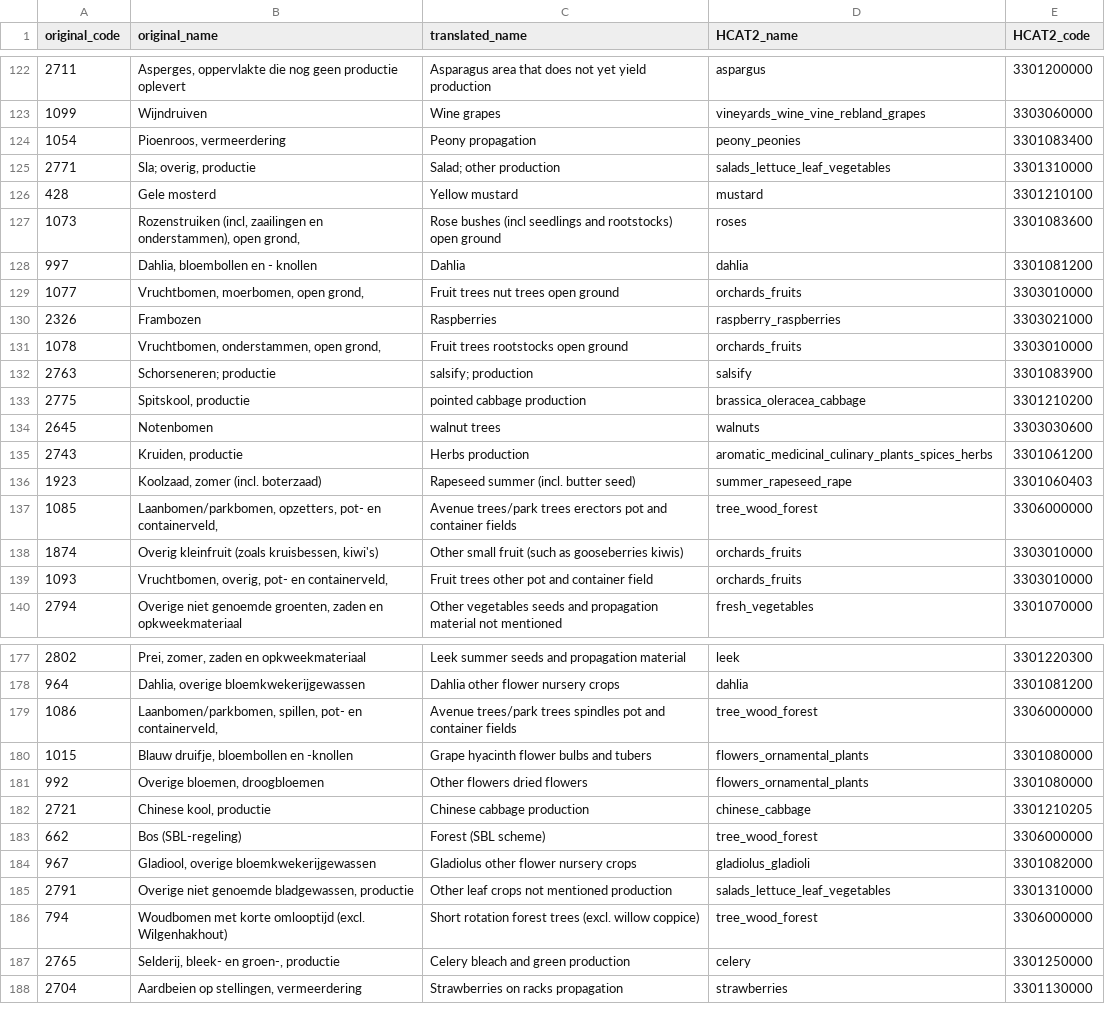
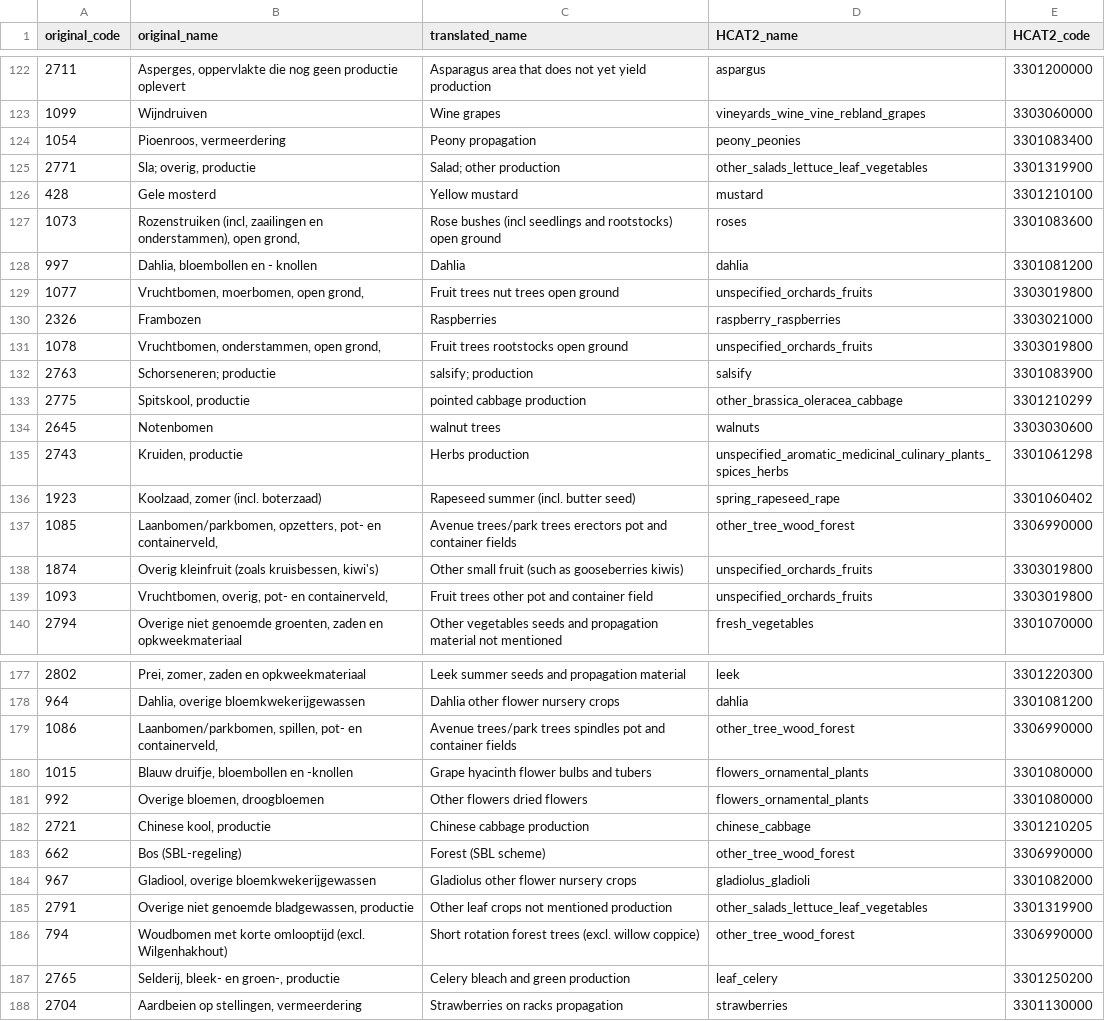
Before and after one commit to maja601/EuroCrops, a CSV file: csvs/country_mappings/nl_2021.csv, drawn as a sheet; only a part is shown, gaps mark what is left out; the diff covers the shown part only.

Commit message:
Update nl_2021.csv
Correct errors + Add new classes other_xxx that fit with HCAT v2.1

```diff
--- a/csvs/country_mappings/nl_2021.csv
+++ b/csvs/country_mappings/nl_2021.csv
@@ -124,3 +124,3 @@ original_code,original_name,translated_name,HCAT2_name,HCAT2_code
 1054,"Pioenroos, vermeerdering",Peony propagation,peony_peonies,3301083400
-2771,"Sla; overig, productie",Salad; other production,salads_lettuce_leaf_vegetables,3301310000
+2771,"Sla; overig, productie",Salad; other production,other_salads_lettuce_leaf_vegetables,3301319900
 428,Gele mosterd,Yellow mustard,mustard,3301210100
@@ -128,13 +128,13 @@ original_code,original_name,translated_name,HCAT2_name,HCAT2_code
 997,"Dahlia, bloembollen en - knollen",Dahlia,dahlia,3301081200
-1077,"Vruchtbomen, moerbomen, open grond,",Fruit trees nut trees open ground,orchards_fruits,3303010000
+1077,"Vruchtbomen, moerbomen, open grond,",Fruit trees nut trees open ground,unspecified_orchards_fruits,3303019800
 2326,Frambozen,Raspberries,raspberry_raspberries,3303021000
-1078,"Vruchtbomen, onderstammen, open grond,",Fruit trees rootstocks open ground,orchards_fruits,3303010000
+1078,"Vruchtbomen, onderstammen, open grond,",Fruit trees rootstocks open ground,unspecified_orchards_fruits,3303019800
 2763,Schorseneren; productie,salsify; production,salsify,3301083900
-2775,"Spitskool, productie",pointed cabbage production,brassica_oleracea_cabbage,3301210200
+2775,"Spitskool, productie",pointed cabbage production,other_brassica_oleracea_cabbage,3301210299
 2645,Notenbomen,walnut trees,walnuts,3303030600
-2743,"Kruiden, productie",Herbs production,aromatic_medicinal_culinary_plants_spices_herbs,3301061200
-1923,"Koolzaad, zomer (incl. boterzaad)",Rapeseed summer (incl. butter seed),summer_rapeseed_rape,3301060403
-1085,"Laanbomen/parkbomen, opzetters, pot- en containerveld,",Avenue trees/park trees erectors pot and container fields,tree_wood_forest,3306000000
-1874,"Overig kleinfruit (zoals kruisbessen, kiwi's)",Other small fruit (such as gooseberries kiwis),orchards_fruits,3303010000
-1093,"Vruchtbomen, overig, pot- en containerveld,",Fruit trees other pot and container field,orchards_fruits,3303010000
+2743,"Kruiden, productie",Herbs production,unspecified_aromatic_medicinal_culinary_plants_spices_herbs,3301061298
+1923,"Koolzaad, zomer (incl. boterzaad)",Rapeseed summer (incl. butter seed),spring_rapeseed_rape,3301060402
+1085,"Laanbomen/parkbomen, opzetters, pot- en containerveld,",Avenue trees/park trees erectors pot and container fields,other_tree_wood_forest,3306990000
+1874,"Overig kleinfruit (zoals kruisbessen, kiwi's)",Other small fruit (such as gooseberries kiwis),unspecified_orchards_fruits,3303019800
+1093,"Vruchtbomen, overig, pot- en containerveld,",Fruit trees other pot and container field,unspecified_orchards_fruits,3303019800
 2794,"Overige niet genoemde groenten, zaden en opkweekmateriaal",Other vegetables seeds and propagation material not mentioned,fresh_vegetables,3301070000
@@ -178,3 +178,3 @@ original_code,original_name,translated_name,HCAT2_name,HCAT2_code
 964,"Dahlia, overige bloemkwekerijgewassen",Dahlia other flower nursery crops,dahlia,3301081200
-1086,"Laanbomen/parkbomen, spillen, pot- en containerveld,",Avenue trees/park trees spindles pot and container fields,tree_wood_forest,3306000000
+1086,"Laanbomen/parkbomen, spillen, pot- en containerveld,",Avenue trees/park trees spindles pot and container fields,other_tree_wood_forest,3306990000
 1015,"Blauw druifje, bloembollen en -knollen",Grape hyacinth flower bulbs and tubers,flowers_ornamental_plants,3301080000
@@ -182,7 +182,7 @@ original_code,original_name,translated_name,HCAT2_name,HCAT2_code
 2721,"Chinese kool, productie",Chinese cabbage production,chinese_cabbage,3301210205
-662,Bos (SBL-regeling) ,Forest (SBL scheme),tree_wood_forest,3306000000
+662,Bos (SBL-regeling) ,Forest (SBL scheme),other_tree_wood_forest,3306990000
 967,"Gladiool, overige bloemkwekerijgewassen",Gladiolus other flower nursery crops,gladiolus_gladioli,3301082000
-2791,"Overige niet genoemde bladgewassen, productie",Other leaf crops not mentioned production,salads_lettuce_leaf_vegetables,3301310000
-794,Woudbomen met korte omlooptijd (excl. Wilgenhakhout),Short rotation forest trees (excl. willow coppice),tree_wood_forest,3306000000
-2765,"Selderij, bleek- en groen-, productie",Celery bleach and green production,celery,3301250000
+2791,"Overige niet genoemde bladgewassen, productie",Other leaf crops not mentioned production,other_salads_lettuce_leaf_vegetables,3301319900
+794,Woudbomen met korte omlooptijd (excl. Wilgenhakhout),Short rotation forest trees (excl. willow coppice),other_tree_wood_forest,3306990000
+2765,"Selderij, bleek- en groen-, productie",Celery bleach and green production,leaf_celery,3301250200
 2704,"Aardbeien op stellingen, vermeerdering",Strawberries on racks propagation,strawberries,3301130000
```
Also changed, not shown: 68 edited cells elsewhere in this file.
